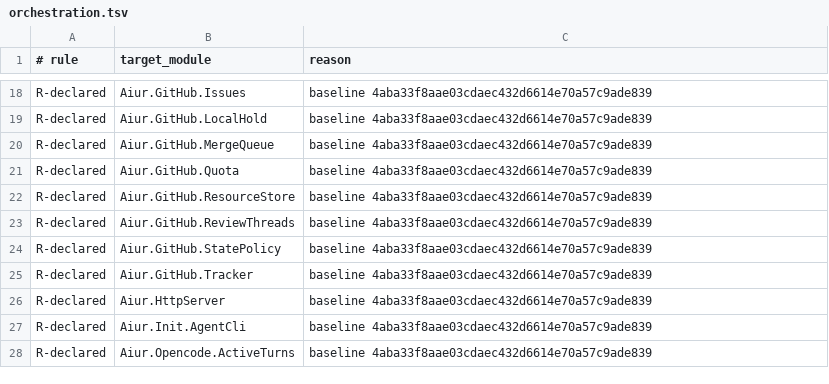
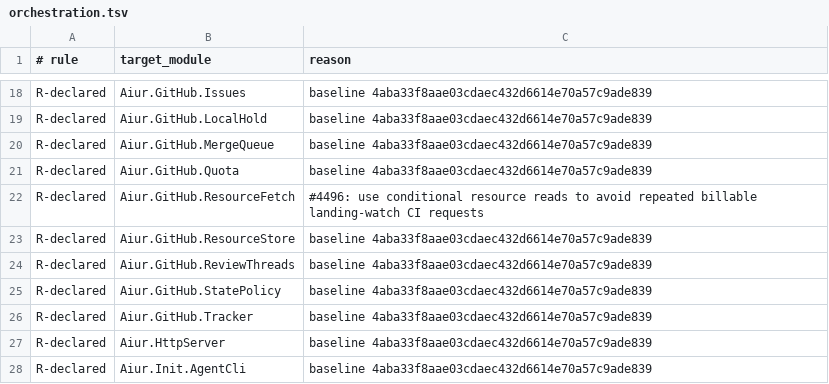
Before and after one commit to Nitjsefnie-OSC/aiur, a TSV file: scripts/components/allowlist/orchestration.tsv, drawn as a sheet; only a part is shown, gaps mark what is left out; the shorter side is filled out with more unchanged rows; the diff names each change by its address in the sheet, - before the commit and + after, or states it on an @@ line.

Commit message:
Allow landing watch resource fetch

```diff
--- a/scripts/components/allowlist/orchestration.tsv
+++ b/scripts/components/allowlist/orchestration.tsv
+row 22: R-declared | Aiur.GitHub.ResourceFetch | #4496: use conditional resource reads to avoid repeated billable landing-watch CI requests
```
